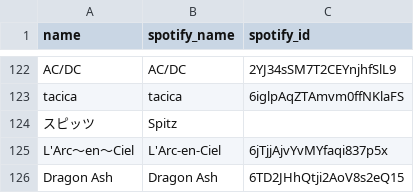
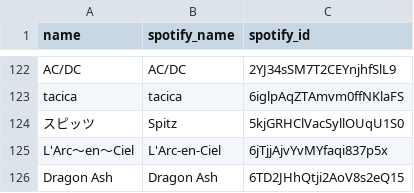
Before and after one commit to 18kazee/drummer-tracker, a CSV file: db/csv/artists.csv, drawn as a sheet; only a part is shown, gaps mark what is left out.

Commit message:
Add: spotify_album_imageとurlのcsvを追加

```diff
--- a/db/csv/artists.csv
+++ b/db/csv/artists.csv
@@ -123,3 +123,3 @@ AC/DC,AC/DC,2YJ34sSM7T2CEYnjhfSlL9,,,,,,,
 tacica,tacica,6iglpAqZTAmvm0ffNKlaFS,,,,,,,
-スピッツ,Spitz,,,,,,,,
+スピッツ,Spitz,5kjGRHClVacSyllOUqU1S0,,,,,,,
 L'Arc〜en〜Ciel,L'Arc-en-Ciel,6jTjjAjvYvMYfaqi837p5x,,,,,,,
```
Also changed, not shown: 2 other files.
